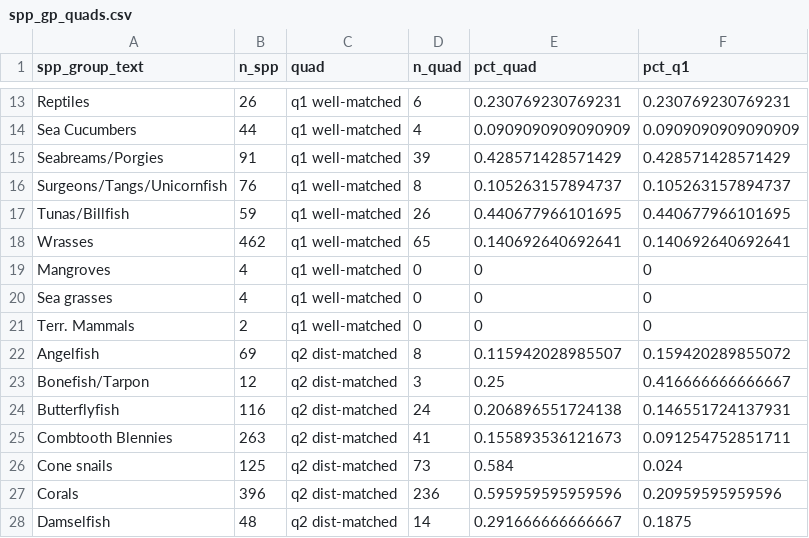
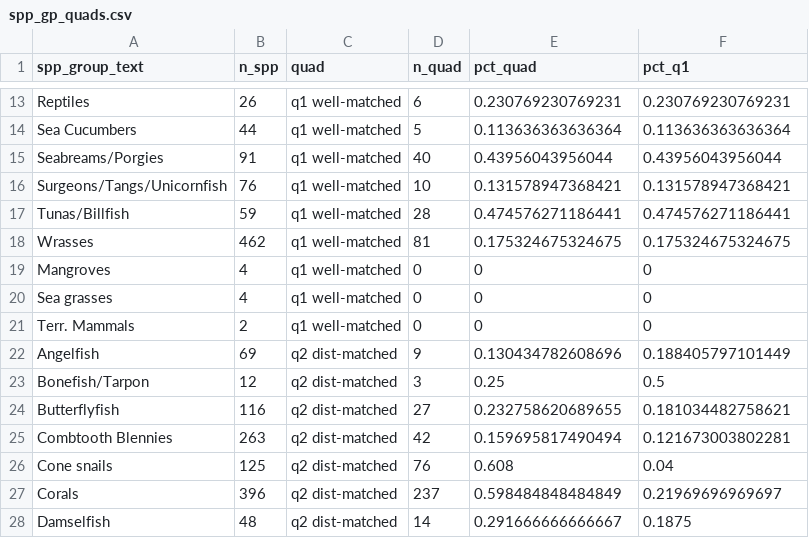
Before and after one commit to OHI-Science/IUCN-AquaMaps, a CSV file: data/spp_gp_quads.csv, drawn as a sheet; only a part is shown, gaps mark what is left out; the diff covers the shown part only; the diff names each change by its address in the sheet, - before the commit and + after, or states it on an @@ line.

```diff
--- a/data/spp_gp_quads.csv
+++ b/data/spp_gp_quads.csv
-D14 (n_quad): 4
+D14 (n_quad): 5
-E14 (pct_quad): 0.0909090909090909
+E14 (pct_quad): 0.113636363636364
-F14 (pct_q1): 0.0909090909090909
+F14 (pct_q1): 0.113636363636364
-D15 (n_quad): 39
+D15 (n_quad): 40
-E15 (pct_quad): 0.428571428571429
+E15 (pct_quad): 0.43956043956044
-F15 (pct_q1): 0.428571428571429
+F15 (pct_q1): 0.43956043956044
-D16 (n_quad): 8
+D16 (n_quad): 10
-E16 (pct_quad): 0.105263157894737
+E16 (pct_quad): 0.131578947368421
-F16 (pct_q1): 0.105263157894737
+F16 (pct_q1): 0.131578947368421
-D17 (n_quad): 26
+D17 (n_quad): 28
-E17 (pct_quad): 0.440677966101695
+E17 (pct_quad): 0.474576271186441
-F17 (pct_q1): 0.440677966101695
+F17 (pct_q1): 0.474576271186441
-D18 (n_quad): 65
+D18 (n_quad): 81
-E18 (pct_quad): 0.140692640692641
+E18 (pct_quad): 0.175324675324675
-F18 (pct_q1): 0.140692640692641
+F18 (pct_q1): 0.175324675324675
-D22 (n_quad): 8
+D22 (n_quad): 9
-E22 (pct_quad): 0.115942028985507
+E22 (pct_quad): 0.130434782608696
-F22 (pct_q1): 0.159420289855072
+F22 (pct_q1): 0.188405797101449
-F23 (pct_q1): 0.416666666666667
+F23 (pct_q1): 0.5
-D24 (n_quad): 24
+D24 (n_quad): 27
-E24 (pct_quad): 0.206896551724138
+E24 (pct_quad): 0.232758620689655
-F24 (pct_q1): 0.146551724137931
+F24 (pct_q1): 0.181034482758621
-D25 (n_quad): 41
+D25 (n_quad): 42
-E25 (pct_quad): 0.155893536121673
+E25 (pct_quad): 0.159695817490494
-F25 (pct_q1): 0.091254752851711
+F25 (pct_q1): 0.121673003802281
-D26 (n_quad): 73
+D26 (n_quad): 76
-E26 (pct_quad): 0.584
+E26 (pct_quad): 0.608
-F26 (pct_q1): 0.024
+F26 (pct_q1): 0.04
-D27 (n_quad): 236
+D27 (n_quad): 237
-E27 (pct_quad): 0.595959595959596
+E27 (pct_quad): 0.598484848484849
-F27 (pct_q1): 0.20959595959596
+F27 (pct_q1): 0.21969696969697
```
Also changed, not shown: 131 edited cells elsewhere in this file, 15 other files.
